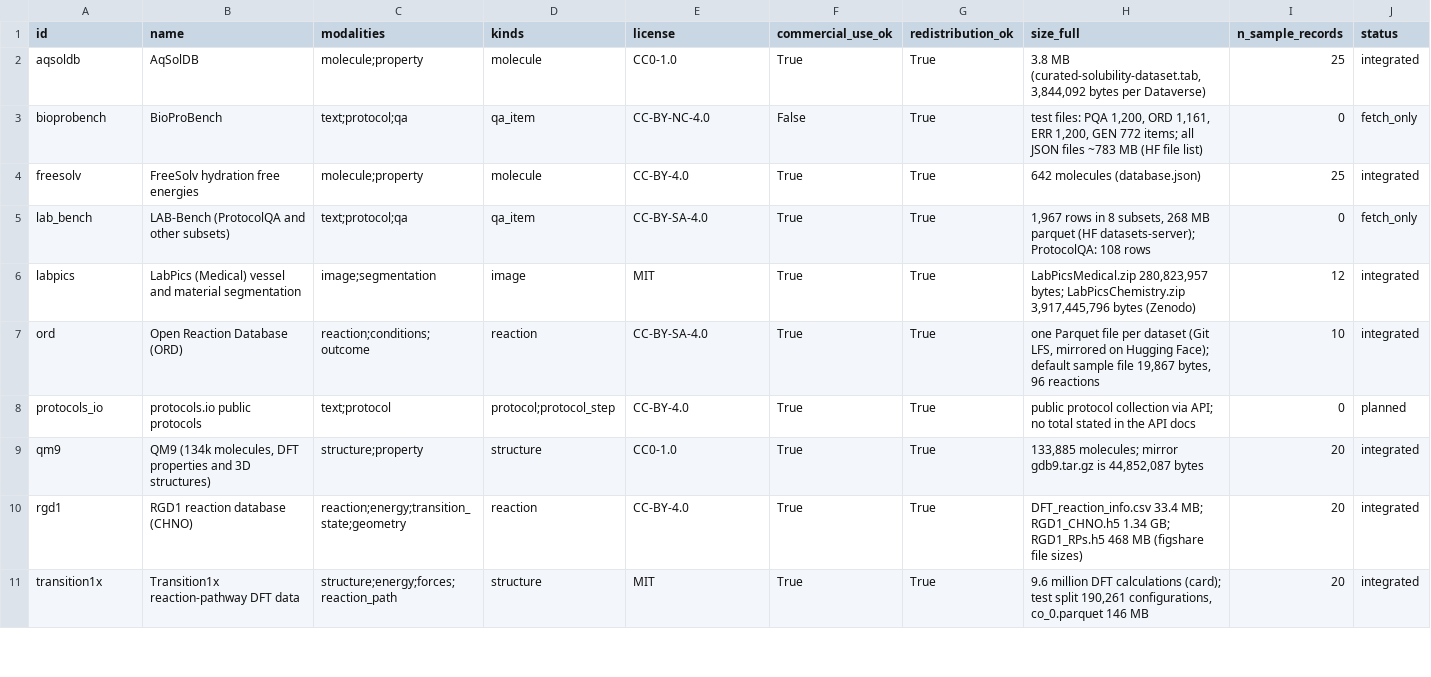
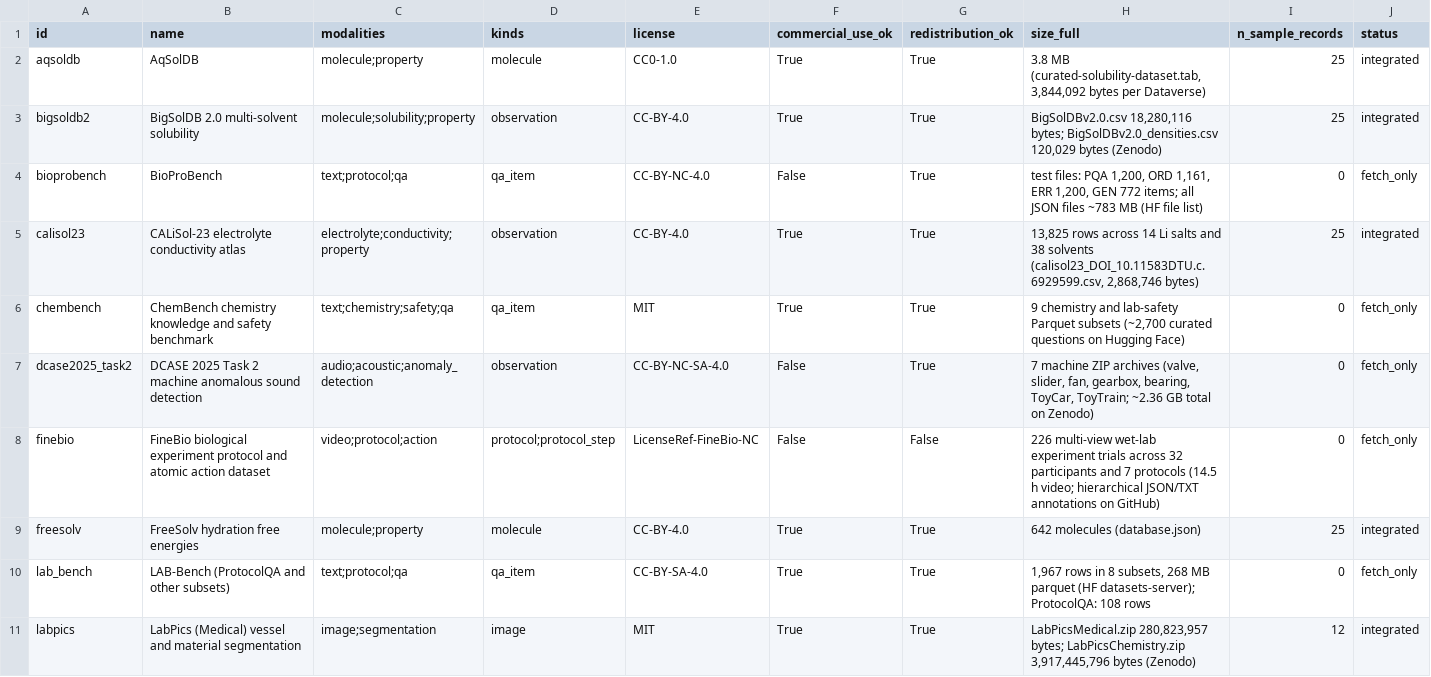
Before and after one commit to yaniguan/assayfold, a CSV file: catalog.csv, drawn as a sheet; only a part is shown; the shorter side is filled out with more unchanged rows; rows hold the shown columns only; the diff covers the shown part only; the diff names each change by its address in the sheet, - before the commit and + after, or states it on an @@ line.

Commit message:
feat: integrate 9 open lab datasets (2024-2026) with UCUM units and SPDX/eval_only gates

```diff
--- a/catalog.csv
+++ b/catalog.csv
+row 3: bigsoldb2 | BigSolDB 2.0 multi-solvent solubility | molecule;solubility;property | observation | CC-BY-4.0 | True | True | BigSolDBv2.0.csv 18,280,116 bytes; BigSolDBv2.0_densities.csv 120,029 bytes (Zenodo) | 25 | integrated
+row 5: calisol23 | CALiSol-23 electrolyte conductivity atlas | electrolyte;conductivity;property | observation | CC-BY-4.0 | True | True | 13,825 rows across 14 Li salts and 38 solvents (calisol23_DOI_10.11583DTU.c.6929599.csv, 2,868,746 bytes) | 25 | integrated
+row 6: chembench | ChemBench chemistry knowledge and safety benchmark | text;chemistry;safety;qa | qa_item | MIT | True | True | 9 chemistry and lab-safety Parquet subsets (~2,700 curated questions on Hugging Face) | 0 | fetch_only
+row 7: dcase2025_task2 | DCASE 2025 Task 2 machine anomalous sound detection | audio;acoustic;anomaly_detection | observation | CC-BY-NC-SA-4.0 | False | True | 7 machine ZIP archives (valve, slider, fan, gearbox, bearing, ToyCar, ToyTrain; ~2.36 GB total on Zenodo) | 0 | fetch_only
+row 8: finebio | FineBio biological experiment protocol and atomic action dataset | video;protocol;action | protocol;protocol_step | LicenseRef-FineBio-NC | False | False | 226 multi-view wet-lab experiment trials across 32 participants and 7 protocols (14.5 h video; hierarchical JSON/TXT annotations on GitHub) | 0 | fetch_only
```
Also changed, not shown: 4 added rows elsewhere in this file, 43 other files.
